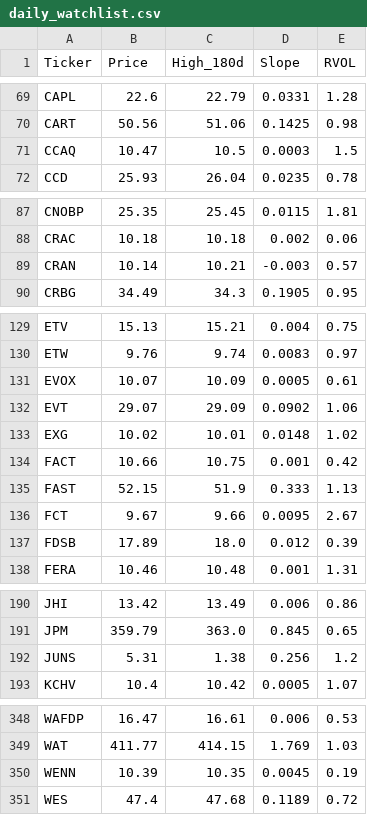
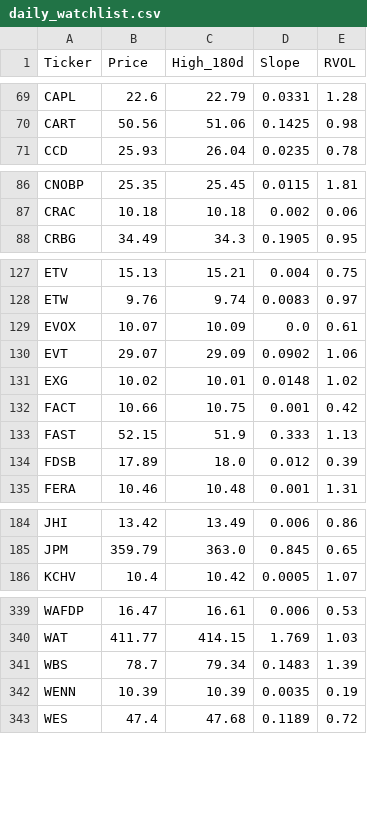
Before and after one commit to akshatsirohiya-arch/my-investment-ai, a CSV file: daily_watchlist.csv, drawn as a sheet; only a part is shown, gaps mark what is left out; the diff covers the shown part only.

```diff
--- a/daily_watchlist.csv
+++ b/daily_watchlist.csv
@@ -70,3 +70,2 @@ CAPL,22.6,22.79,0.0331,1.28
 CART,50.56,51.06,0.1425,0.98
-CCAQ,10.47,10.5,0.0003,1.5
 CCD,25.93,26.04,0.0235,0.78
@@ -88,3 +87,2 @@ CNOBP,25.35,25.45,0.0115,1.81
 CRAC,10.18,10.18,0.002,0.06
-CRAN,10.14,10.21,-0.003,0.57
 CRBG,34.49,34.3,0.1905,0.95
@@ -130,3 +128,3 @@ ETV,15.13,15.21,0.004,0.75
 ETW,9.76,9.74,0.0083,0.97
-EVOX,10.07,10.09,0.0005,0.61
+EVOX,10.07,10.09,0.0,0.61
 EVT,29.07,29.09,0.0902,1.06
@@ -135,3 +133,2 @@ FACT,10.66,10.75,0.001,0.42
 FAST,52.15,51.9,0.333,1.13
-FCT,9.67,9.66,0.0095,2.67
 FDSB,17.89,18.0,0.012,0.39
@@ -191,3 +185,2 @@ JHI,13.42,13.49,0.006,0.86
 JPM,359.79,363.0,0.845,0.65
-JUNS,5.31,1.38,0.256,1.2
 KCHV,10.4,10.42,0.0005,1.07
@@ -349,3 +340,4 @@ WAFDP,16.47,16.61,0.006,0.53
 WAT,411.77,414.15,1.769,1.03
-WENN,10.39,10.35,0.0045,0.19
+WBS,78.7,79.34,0.1483,1.39
+WENN,10.39,10.39,0.0035,0.19
 WES,47.4,47.68,0.1189,0.72
```
Also changed, not shown: 2 added rows, 7 removed rows and 20 edited cells elsewhere in this file.
